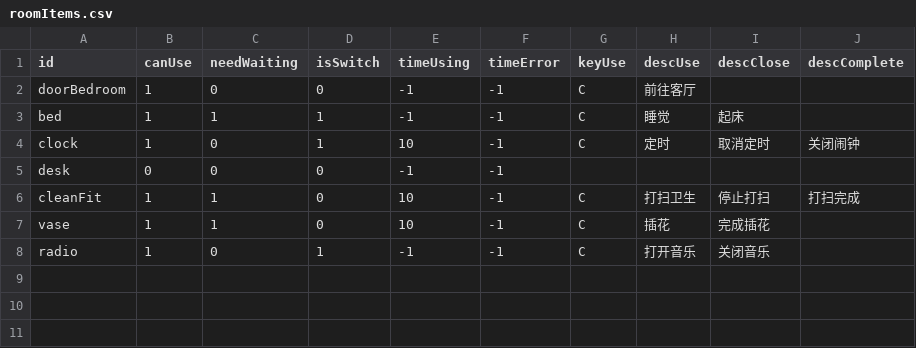
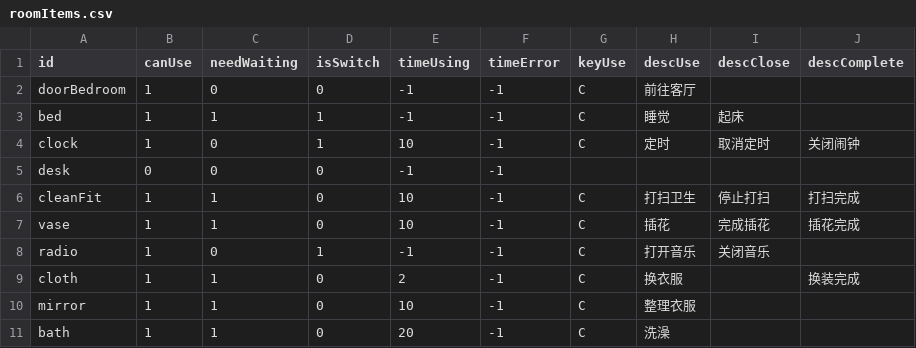
Before and after one commit to b920687vd/booomDream, a CSV file: TimeUnity/Assets/Resources/Config/roomItems.csv, drawn as a sheet.

```diff
--- a/TimeUnity/Assets/Resources/Config/roomItems.csv
+++ b/TimeUnity/Assets/Resources/Config/roomItems.csv
@@ -6,3 +6,6 @@ desk,0,0,0,-1,-1,,,,
 cleanFit,1,1,0,10,-1,C,打扫卫生,停止打扫,打扫完成
-vase,1,1,0,10,-1,C,插花,完成插花,
+vase,1,1,0,10,-1,C,插花,完成插花,插花完成
 radio,1,0,1,-1,-1,C,打开音乐,关闭音乐,
+cloth,1,1,0,2,-1,C,换衣服,,换装完成
+mirror,1,1,0,10,-1,C,整理衣服,,
+bath,1,1,0,20,-1,C,洗澡,,
```
Also changed, not shown: 36 other files.
